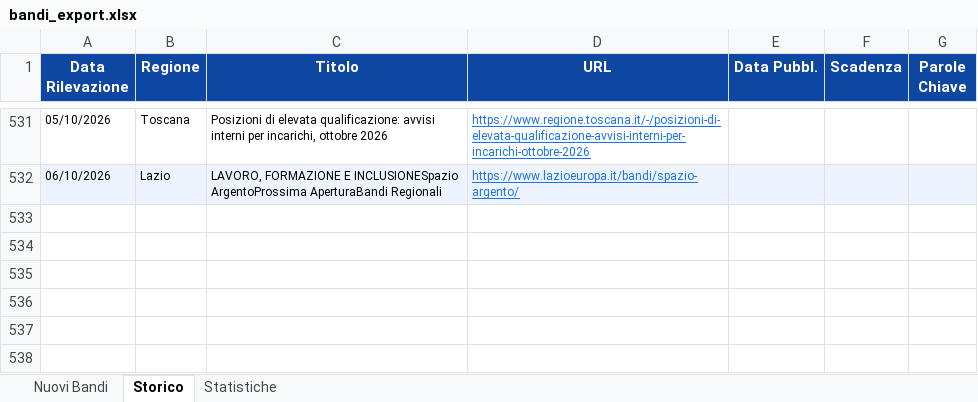
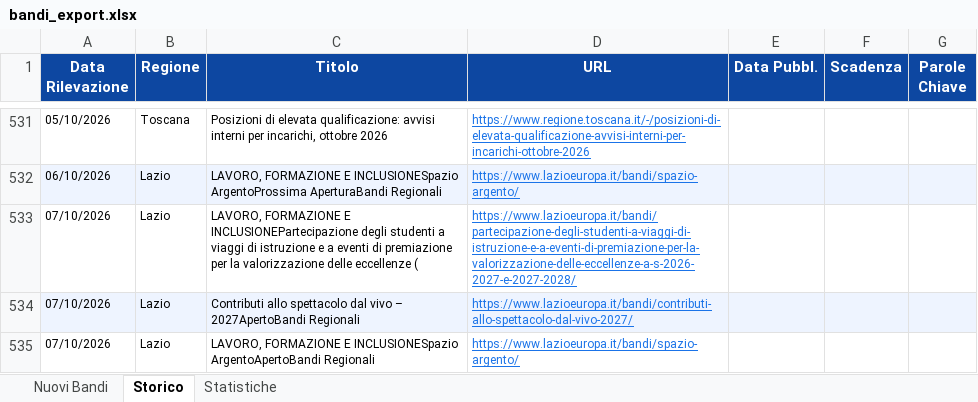
Before and after one commit to cdalvise/bandi-monitor, an Excel workbook: data/bandi_export.xlsx, sheet Storico, drawn as a sheet; only a part is shown, gaps mark what is left out; values as stored, in another font and other column widths than the file's, no borders; the diff names each change by its address in the sheet, - before the commit and + after, or states it on an @@ line.

```diff
--- a/data/bandi_export.xlsx (sheet Storico)
+++ b/data/bandi_export.xlsx (sheet Storico)
+row 533: 07/10/2026 | Lazio | LAVORO, FORMAZIONE E INCLUSIONEPartecipazione degli studenti a viaggi di istruzione e a eventi di premiazione per la valorizzazione delle eccellenze ( | https://www.lazioeuropa.it/bandi/partecipazione-degli-studenti-a-viaggi-di-istruzione-e-a-eventi-di-premiazione-per-la-valorizzazione-delle-eccellenze-a-s-2026-2027-e-2027-2028/
+row 534: 07/10/2026 | Lazio | Contributi allo spettacolo dal vivo – 2027ApertoBandi Regionali | https://www.lazioeuropa.it/bandi/contributi-allo-spettacolo-dal-vivo-2027/
+row 535: 07/10/2026 | Lazio | LAVORO, FORMAZIONE E INCLUSIONESpazio ArgentoApertoBandi Regionali | https://www.lazioeuropa.it/bandi/spazio-argento/
```
Also changed, not shown: sheet Nuovi Bandi, sheet Statistiche, 1 other file.
